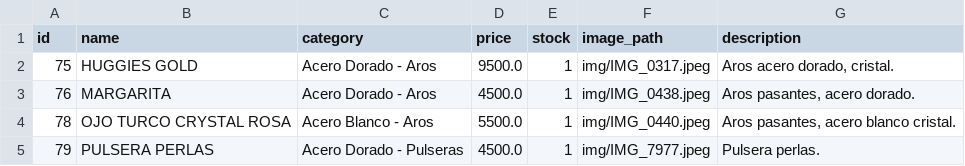
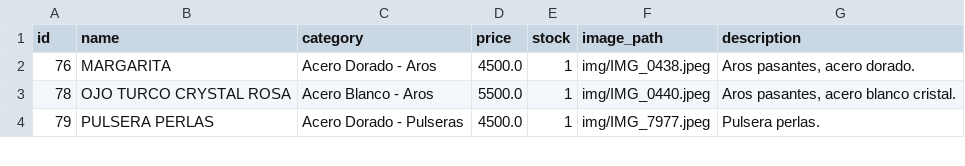
Before and after one commit to PierottiBR/glint_tienda_online, a CSV file: files_csv/products.csv, drawn as a sheet; only a part is shown; the diff names each change by its address in the sheet, - before the commit and + after, or states it on an @@ line.

Commit message:
Eliminado producto: HUGGIES GOLD

```diff
--- a/files_csv/products.csv
+++ b/files_csv/products.csv
-row 2: 75 | HUGGIES GOLD | Acero Dorado - Aros | 9500.0 | 1 | img/IMG_0317.jpeg | Aros acero dorado, cristal.
```
